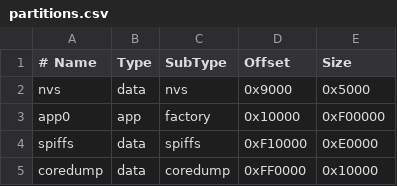
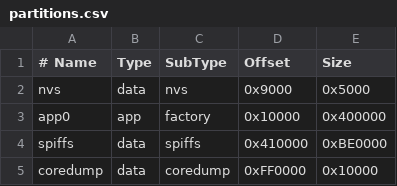
Before and after one commit to neoxai/zzz-video, a CSV file: src/partitions.csv, drawn as a sheet.

```diff
--- a/src/partitions.csv
+++ b/src/partitions.csv
@@ -2,4 +2,4 @@
 nvs,        data,  nvs,      0x9000,   0x5000
-app0,       app,   factory,  0x10000,  0xF00000
-spiffs,     data,  spiffs,   0xF10000, 0xE0000
+app0,       app,   factory,  0x10000,  0x400000
+spiffs,     data,  spiffs,   0x410000, 0xBE0000
 coredump,   data,  coredump, 0xFF0000, 0x10000
```
Also changed, not shown: 10 other files.
